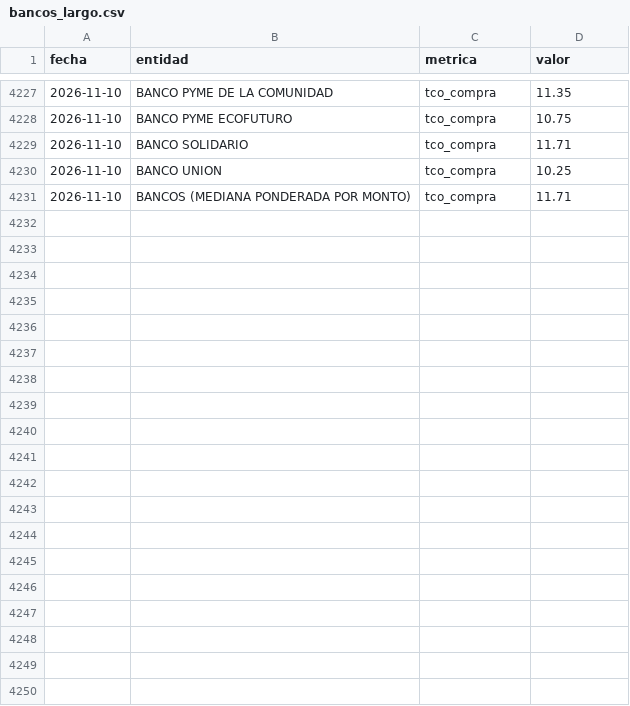
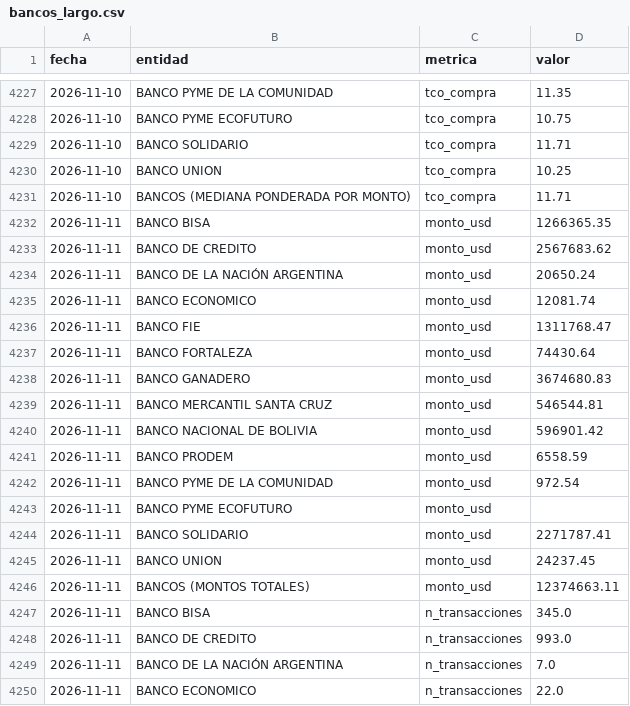
Before and after one commit to pablorenealandia-coder/TCO_Bol_chart, a CSV file: data/bancos_largo.csv, drawn as a sheet; only a part is shown, gaps mark what is left out; the diff covers the shown part only; the diff names each change by its address in the sheet, - before the commit and + after, or states it on an @@ line.

```diff
--- a/data/bancos_largo.csv
+++ b/data/bancos_largo.csv
+row 4232: 2026-11-11 | BANCO BISA | monto_usd | 1266365.35
+row 4233: 2026-11-11 | BANCO DE CREDITO | monto_usd | 2567683.62
+row 4234: 2026-11-11 | BANCO DE LA NACIÓN ARGENTINA | monto_usd | 20650.24
+row 4235: 2026-11-11 | BANCO ECONOMICO | monto_usd | 12081.74
+row 4236: 2026-11-11 | BANCO FIE | monto_usd | 1311768.47
+row 4237: 2026-11-11 | BANCO FORTALEZA | monto_usd | 74430.64
+row 4238: 2026-11-11 | BANCO GANADERO | monto_usd | 3674680.83
+row 4239: 2026-11-11 | BANCO MERCANTIL SANTA CRUZ | monto_usd | 546544.81
+row 4240: 2026-11-11 | BANCO NACIONAL DE BOLIVIA | monto_usd | 596901.42
+row 4241: 2026-11-11 | BANCO PRODEM | monto_usd | 6558.59
+row 4242: 2026-11-11 | BANCO PYME DE LA COMUNIDAD | monto_usd | 972.54
+row 4243: 2026-11-11 | BANCO PYME ECOFUTURO | monto_usd
+row 4244: 2026-11-11 | BANCO SOLIDARIO | monto_usd | 2271787.41
+row 4245: 2026-11-11 | BANCO UNION | monto_usd | 24237.45
+row 4246: 2026-11-11 | BANCOS (MONTOS TOTALES) | monto_usd | 12374663.11
+row 4247: 2026-11-11 | BANCO BISA | n_transacciones | 345.0
+row 4248: 2026-11-11 | BANCO DE CREDITO | n_transacciones | 993.0
+row 4249: 2026-11-11 | BANCO DE LA NACIÓN ARGENTINA | n_transacciones | 7.0
+row 4250: 2026-11-11 | BANCO ECONOMICO | n_transacciones | 22.0
```
Also changed, not shown: 26 added rows elsewhere in this file, 1 other file.
